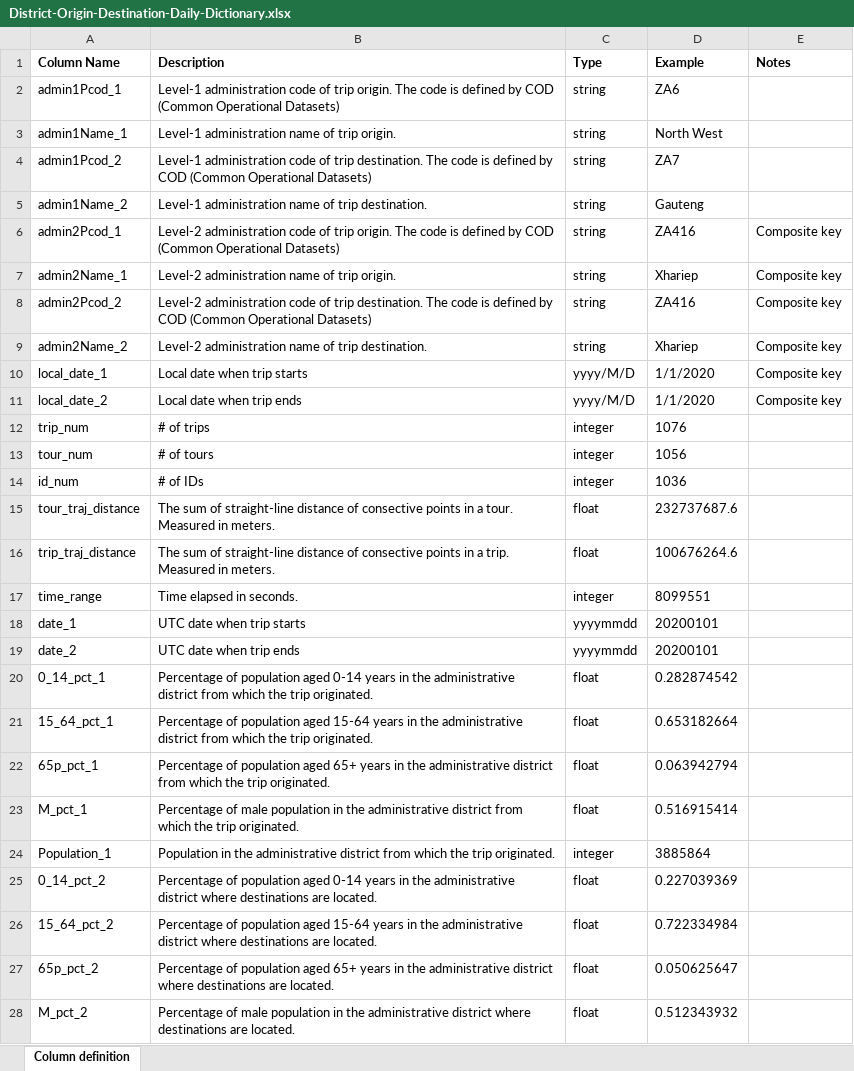
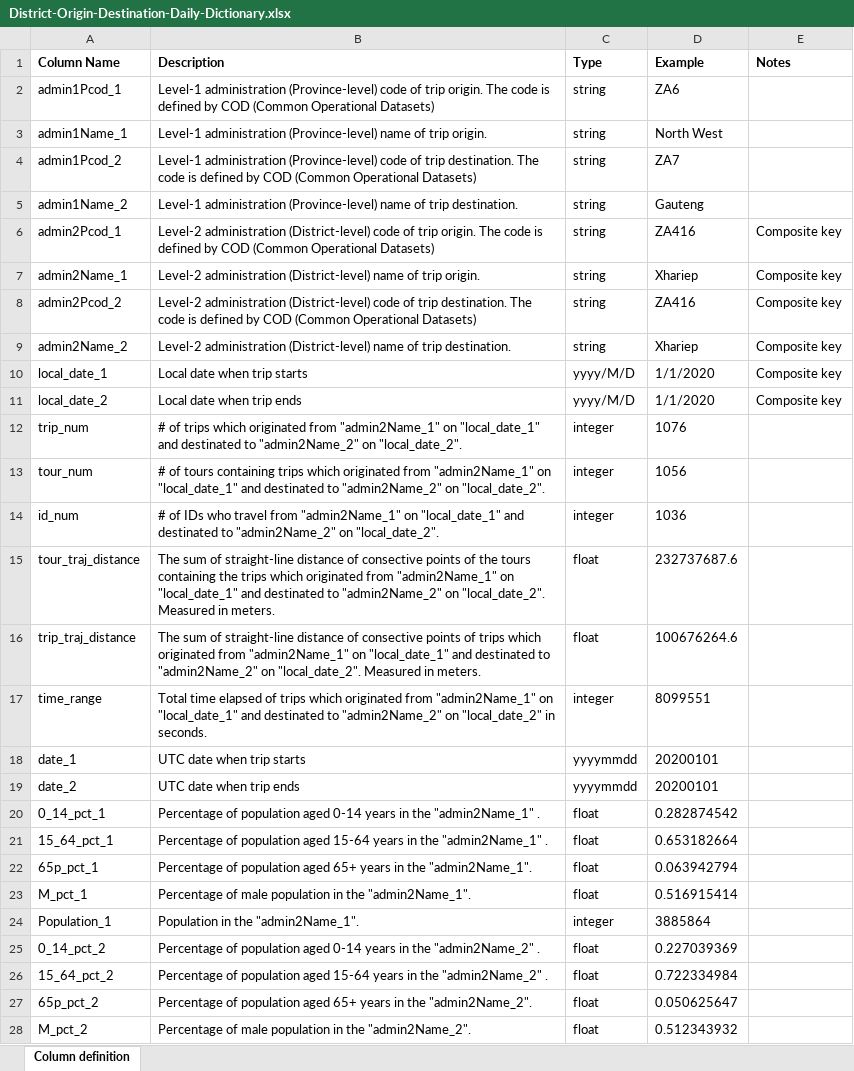
Before and after one commit to villanova-transportation/Human-Mobility-Data-Hub, an Excel workbook: South-Africa/District-Origin-Destination-Daily-Dictionary.xlsx, sheet Column definition, drawn as a sheet; only a part is shown; values as stored, in another font and other column widths than the file's, no borders; the diff covers the shown part only; the diff names each change by its address in the sheet, - before the commit and + after, or states it on an @@ line.

```diff
--- a/South-Africa/District-Origin-Destination-Daily-Dictionary.xlsx (sheet Column definition)
+++ b/South-Africa/District-Origin-Destination-Daily-Dictionary.xlsx (sheet Column definition)
-B2 (Description): Level-1 administration code of…
+B2 (Description): Level-1 administration (Province-level) code of…
-B3 (Description): Level-1 administration name of…
+B3 (Description): Level-1 administration (Province-level) name of…
-B4 (Description): Level-1 administration code of…
+B4 (Description): Level-1 administration (Province-level) code of…
-B5 (Description): Level-1 administration name of…
+B5 (Description): Level-1 administration (Province-level) name of…
-B6 (Description): Level-2 administration code of…
+B6 (Description): Level-2 administration (District-level) code of…
-B7 (Description): Level-2 administration name of…
+B7 (Description): Level-2 administration (District-level) name of…
-B8 (Description): Level-2 administration code of…
+B8 (Description): Level-2 administration (District-level) code of…
-B9 (Description): Level-2 administration name of…
+B9 (Description): Level-2 administration (District-level) name of…
-B12 (Description): …of trips
+B12 (Description): …of trips which originated from "admin2Name_1" on "local_date_1" and destinated to "admin2Name_2" on "local_date_2".
-B13 (Description): …of tours
+B13 (Description): …of tours containing trips which originated from "admin2Name_1" on "local_date_1" and destinated to "admin2Name_2" on "local_date_2".
-B14 (Description): …of IDs
+B14 (Description): …of IDs who travel from "admin2Name_1" on "local_date_1" and destinated to "admin2Name_2" on "local_date_2".
-B15 (Description): …consective points in a tour. Measured in…
+B15 (Description): …consective points of the tours containing the trips which originated from "admin2Name_1" on "local_date_1" and destinated to "admin2Name_2" on "local_date_2". Measured in…
-B16 (Description): …consective points in a trip. Measured in…
+B16 (Description): …consective points of trips which originated from "admin2Name_1" on "local_date_1" and destinated to "admin2Name_2" on "local_date_2". Measured in…
-B17 (Description): Time elapsed in seconds.
+B17 (Description): Total time elapsed of trips which originated from "admin2Name_1" on "local_date_1" and destinated to "admin2Name_2" on "local_date_2" in seconds.
-B20 (Description): …in the administrative district from which the trip originated.
+B20 (Description): …in the "admin2Name_1" .
-B21 (Description): …in the administrative district from which the trip originated.
+B21 (Description): …in the "admin2Name_1" .
-B22 (Description): …in the administrative district from which the trip originated.
+B22 (Description): …in the "admin2Name_1".
-B23 (Description): …in the administrative district from which the trip originated.
+B23 (Description): …in the "admin2Name_1".
-B24 (Description): …in the administrative district from which the trip originated.
+B24 (Description): …in the "admin2Name_1".
-B25 (Description): …in the administrative district where destinations are located.
+B25 (Description): …in the "admin2Name_2" .
-B26 (Description): …in the administrative district where destinations are located.
+B26 (Description): …in the "admin2Name_2" .
-B27 (Description): …in the administrative district where destinations are located.
+B27 (Description): …in the "admin2Name_2".
-B28 (Description): …in the administrative district where destinations are located.
+B28 (Description): …in the "admin2Name_2".
```
Also changed, not shown: 5 edited cells elsewhere in this sheet, Nigeria/State-Origin-Daily-Dictionary.xlsx, Nigeria/State-Origin-Destination-Daily-Dictionary.xlsx, 4 other files.
